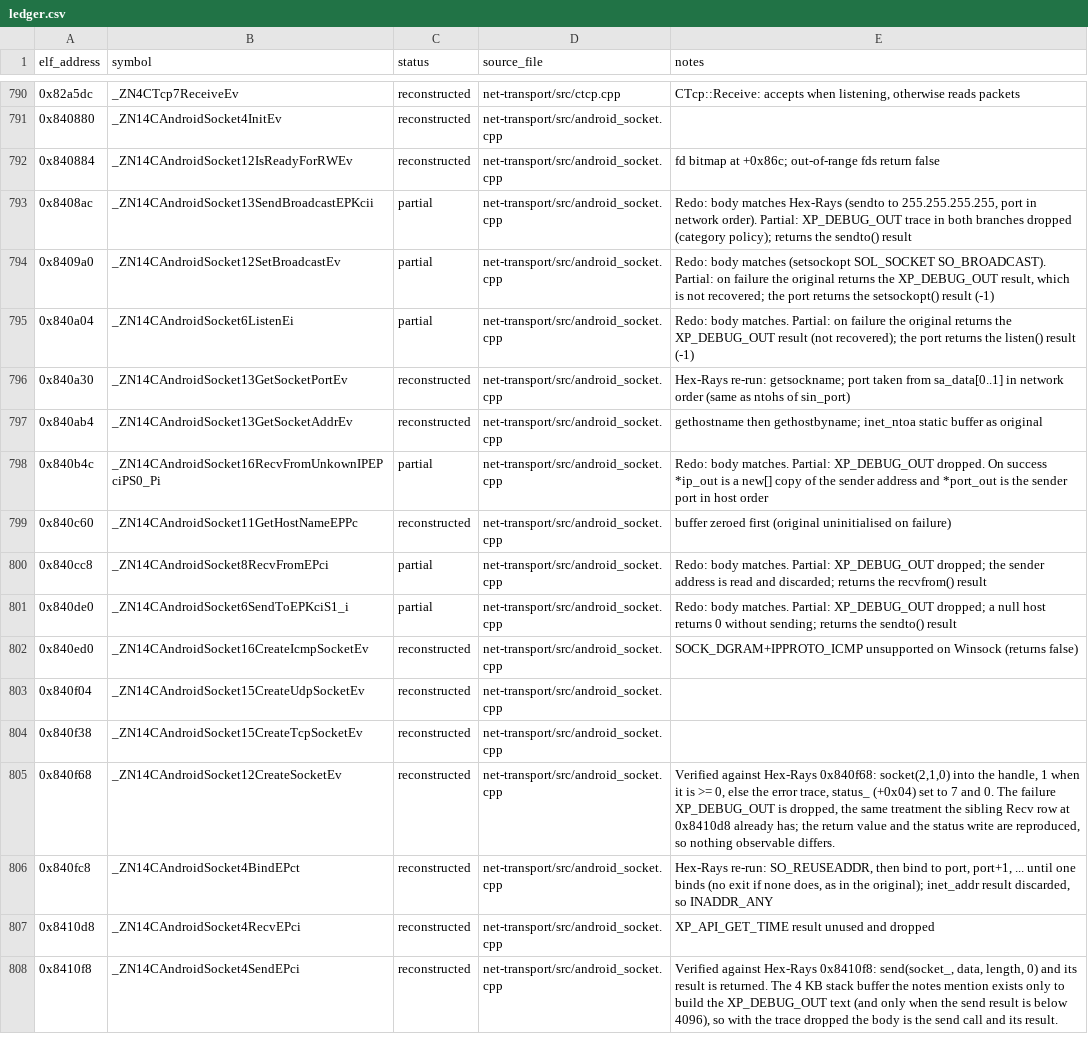
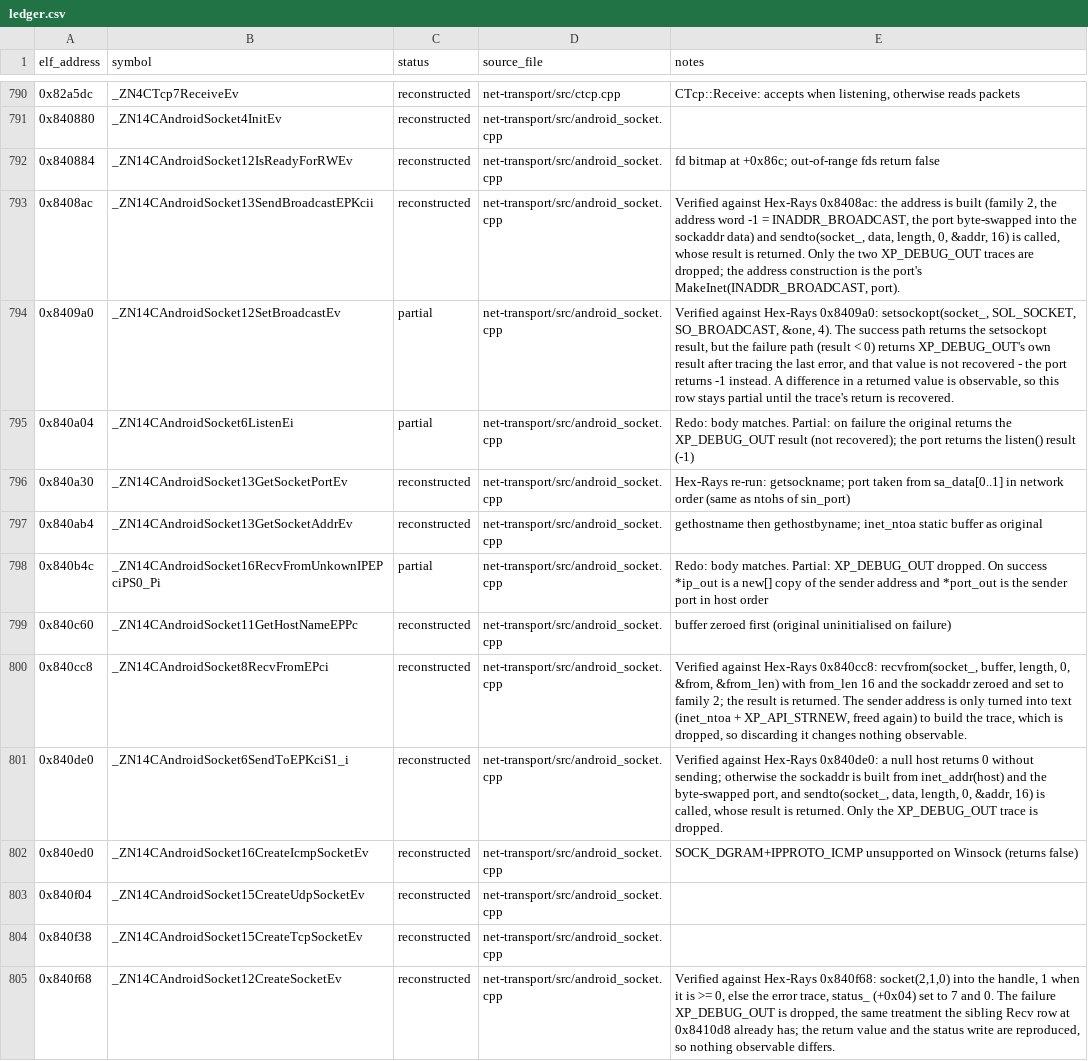
Before and after one commit to Noamcelermajer/DH_sc, a CSV file: port/decomp-reconstruction/net-transport/ledger.csv, drawn as a sheet; only a part is shown, gaps mark what is left out; the shorter side is filled out with more unchanged rows.

```diff
--- a/port/decomp-reconstruction/net-transport/ledger.csv
+++ b/port/decomp-reconstruction/net-transport/ledger.csv
@@ -792,4 +792,4 @@ elf_address,symbol,status,source_file,notes
 0x840884,_ZN14CAndroidSocket12IsReadyForRWEv,reconstructed,net-transport/src/android_socket.cpp,fd bitmap at +0x86c; out-of-range fds return false
-0x8408ac,_ZN14CAndroidSocket13SendBroadcastEPKcii,partial,net-transport/src/android_socket.cpp,"Redo: body matches Hex-Rays (sendto to 255.255.255.255, port in network order). Partial: XP_DEBUG_OUT trace in both branches dropped (category policy); returns the sendto() result"
-0x8409a0,_ZN14CAndroidSocket12SetBroadcastEv,partial,net-transport/src/android_socket.cpp,"Redo: body matches (setsockopt SOL_SOCKET SO_BROADCAST). Partial: on failure the original returns the XP_DEBUG_OUT result, which is not recovered; the port returns the setsockopt() result (-1)"
+0x8408ac,_ZN14CAndroidSocket13SendBroadcastEPKcii,reconstructed,net-transport/src/android_socket.cpp,"Verified against Hex-Rays 0x8408ac: the address is built (family 2, the address word -1 = INADDR_BROADCAST, the port byte-swapped into the sockaddr data) and sendto(socket_, data, length, 0, &addr, 16) is called, whose result is returned. Only the two XP_DEBUG_OUT traces are dropped; the address construction is the port's MakeInet(INADDR_BROADCAST, port)."
+0x8409a0,_ZN14CAndroidSocket12SetBroadcastEv,partial,net-transport/src/android_socket.cpp,"Verified against Hex-Rays 0x8409a0: setsockopt(socket_, SOL_SOCKET, SO_BROADCAST, &one, 4). The success path returns the setsockopt result, but the failure path (result < 0) returns XP_DEBUG_OUT's own result after tracing the last error, and that value is not recovered - the port returns -1 instead. A difference in a returned value is observable, so this row stays partial until the trace's return is recovered."
 0x840a04,_ZN14CAndroidSocket6ListenEi,partial,net-transport/src/android_socket.cpp,Redo: body matches. Partial: on failure the original returns the XP_DEBUG_OUT result (not recovered); the port returns the listen() result (-1)
@@ -799,4 +799,4 @@ elf_address,symbol,status,source_file,notes
 0x840c60,_ZN14CAndroidSocket11GetHostNameEPPc,reconstructed,net-transport/src/android_socket.cpp,buffer zeroed first (original uninitialised on failure)
-0x840cc8,_ZN14CAndroidSocket8RecvFromEPci,partial,net-transport/src/android_socket.cpp,Redo: body matches. Partial: XP_DEBUG_OUT dropped; the sender address is read and discarded; returns the recvfrom() result
-0x840de0,_ZN14CAndroidSocket6SendToEPKciS1_i,partial,net-transport/src/android_socket.cpp,Redo: body matches. Partial: XP_DEBUG_OUT dropped; a null host returns 0 without sending; returns the sendto() result
+0x840cc8,_ZN14CAndroidSocket8RecvFromEPci,reconstructed,net-transport/src/android_socket.cpp,"Verified against Hex-Rays 0x840cc8: recvfrom(socket_, buffer, length, 0, &from, &from_len) with from_len 16 and the sockaddr zeroed and set to family 2; the result is returned. The sender address is only turned into text (inet_ntoa + XP_API_STRNEW, freed again) to build the trace, which is dropped, so discarding it changes nothing observable."
+0x840de0,_ZN14CAndroidSocket6SendToEPKciS1_i,reconstructed,net-transport/src/android_socket.cpp,"Verified against Hex-Rays 0x840de0: a null host returns 0 without sending; otherwise the sockaddr is built from inet_addr(host) and the byte-swapped port, and sendto(socket_, data, length, 0, &addr, 16) is called, whose result is returned. Only the XP_DEBUG_OUT trace is dropped."
 0x840ed0,_ZN14CAndroidSocket16CreateIcmpSocketEv,reconstructed,net-transport/src/android_socket.cpp,SOCK_DGRAM+IPPROTO_ICMP unsupported on Winsock (returns false)
```
Also changed, not shown: 1 other file.
